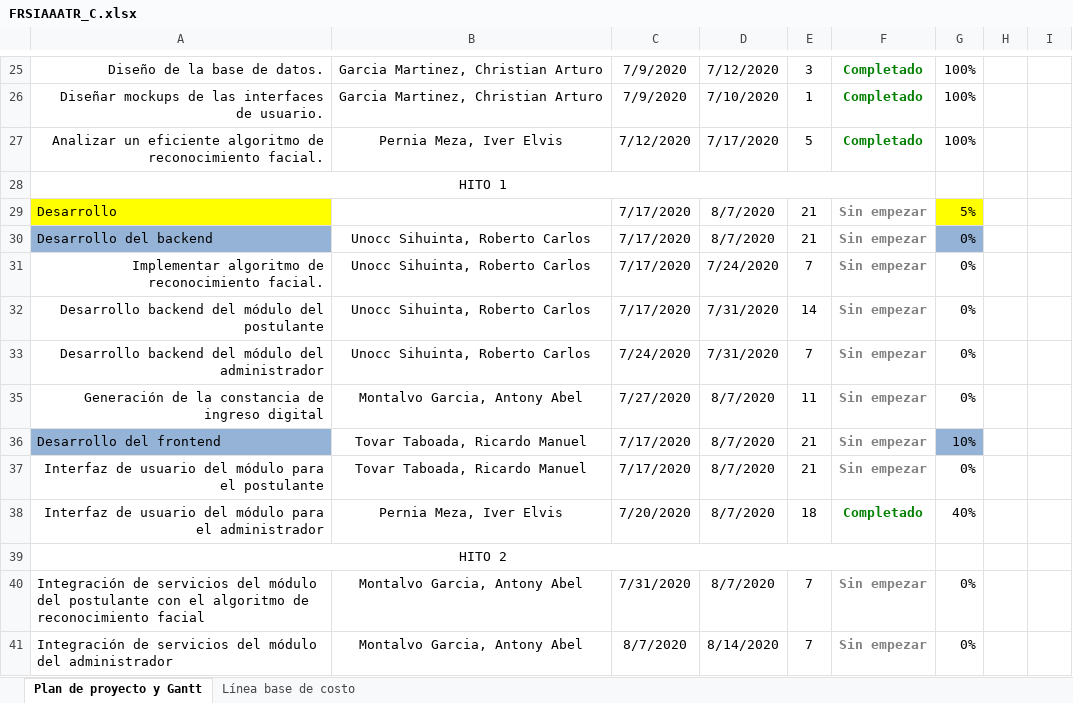
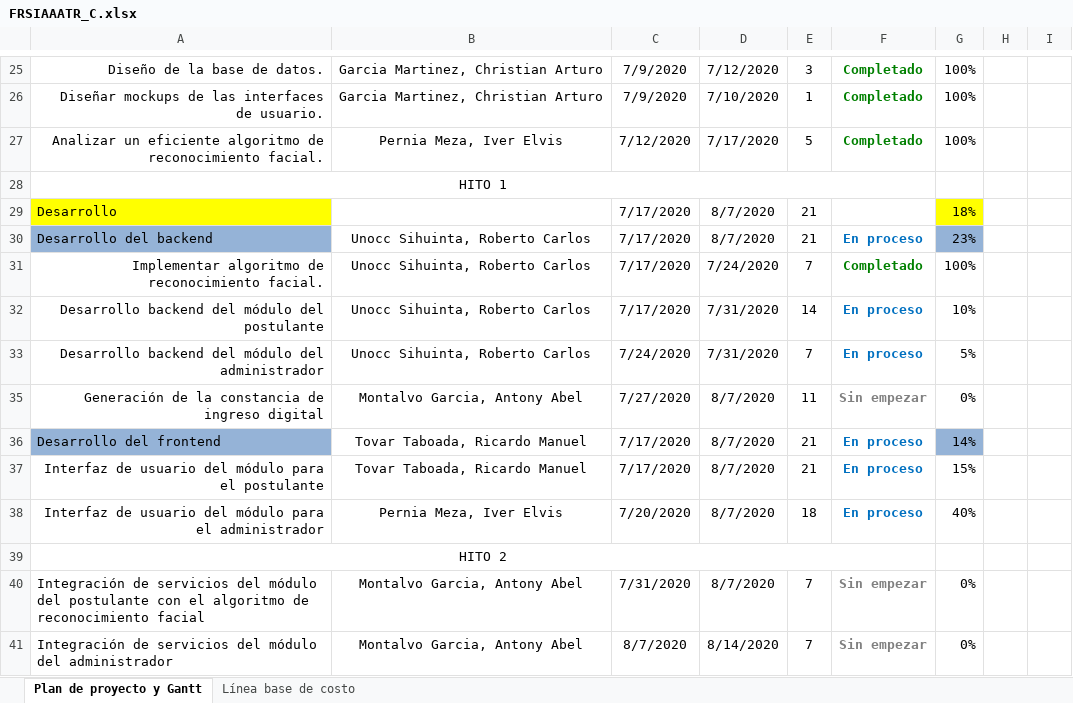
Before and after one commit to antonyMontalvo/FaceSolutions, an Excel workbook: desarrollo/FRSIAAATR/Gestión/FRSIAAATR_C.xlsx, sheet Plan de proyecto y Gantt, drawn as a sheet; only a part is shown, gaps mark what is left out; values as stored, in another font and other column widths than the file's, no borders; charts and pictures not drawn; the diff names each change by its address in the sheet, - before the commit and + after, or states it on an @@ line.

Commit message:
Actualizacion de cronograma

```diff
--- a/desarrollo/FRSIAAATR/Gestión/FRSIAAATR_C.xlsx (sheet Plan de proyecto y Gantt)
+++ b/desarrollo/FRSIAAATR/Gestión/FRSIAAATR_C.xlsx (sheet Plan de proyecto y Gantt)
-F29: Sin empezar
+F29: (empty)
-G29: 5%
+G29: 18%
-F30: Sin empezar
+F30: En proceso
-F30 text colour: #808080
+F30 text colour: #0070C0
-G30: 0%
+G30: 23%
-F31: Sin empezar
+F31: Completado
-F31 text colour: #808080
+F31 text colour: #008000
-G31: 0%
+G31: 100%
-F32:F33: Sin empezar
+F32:F33: En proceso
-F32:F33 text colour: #808080
+F32:F33 text colour: #0070C0
-G32: 0%
+G32: 10%
-G33: 0%
+G33: 5%
-F36:F37: Sin empezar
+F36:F37: En proceso
-F36:F37 text colour: #808080
+F36:F37 text colour: #0070C0
-G36: 10%
+G36: 14%
-G37: 0%
+G37: 15%
-F38: Completado
+F38: En proceso
-F38 text colour: #008000
+F38 text colour: #0070C0
```
Also changed, not shown: charts or pictures.
